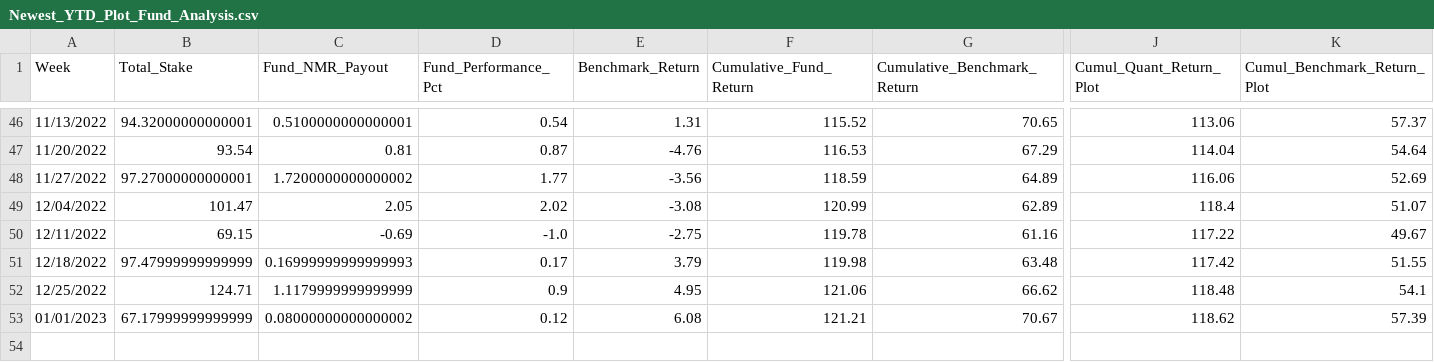
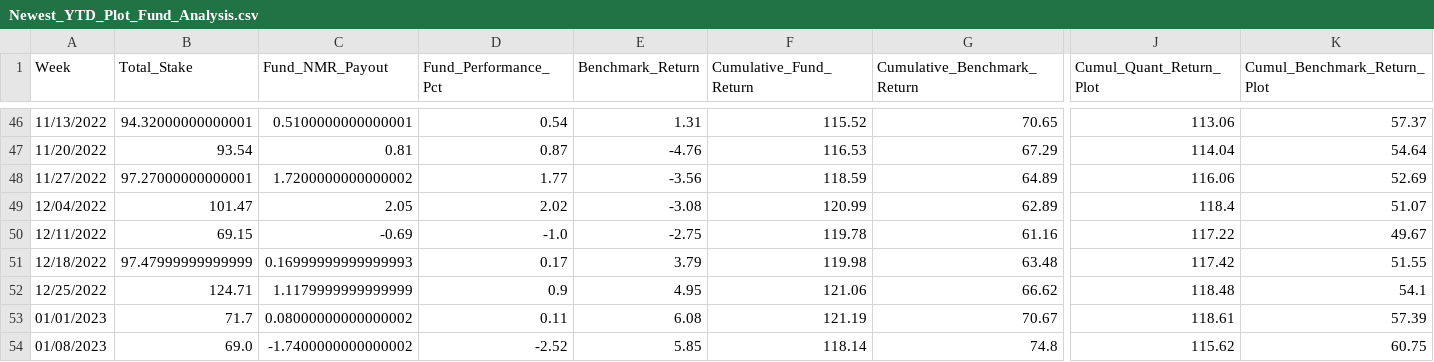
Before and after one commit to ptlorenz/hyphy-capital.com, a CSV file: Newest_YTD_Plot_Fund_Analysis.csv, drawn as a sheet; only a part is shown, gaps mark what is left out; rows hold the shown columns only; the diff names each change by its address in the sheet, - before the commit and + after, or states it on an @@ line.

Commit message:
Numerai Round 394 Update

```diff
--- a/Newest_YTD_Plot_Fund_Analysis.csv
+++ b/Newest_YTD_Plot_Fund_Analysis.csv
-B53 (Total_Stake): 67.17999999999999
+B53 (Total_Stake): 71.7
-D53 (Fund_Performance_Pct): 0.12
+D53 (Fund_Performance_Pct): 0.11
-F53 (Cumulative_Fund_Return): 121.21
+F53 (Cumulative_Fund_Return): 121.19
-J53 (Cumul_Quant_Return_Plot): 118.62
+J53 (Cumul_Quant_Return_Plot): 118.61
+row 54: 01/08/2023 | 69.0 | -1.7400000000000002 | -2.52 | 5.85 | 118.14 | 74.8 | 115.62 | 60.75
```
